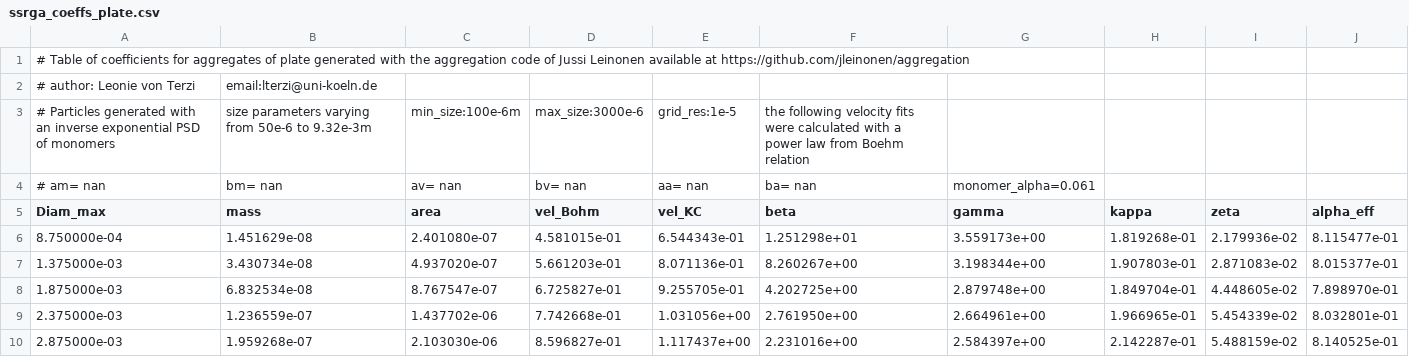
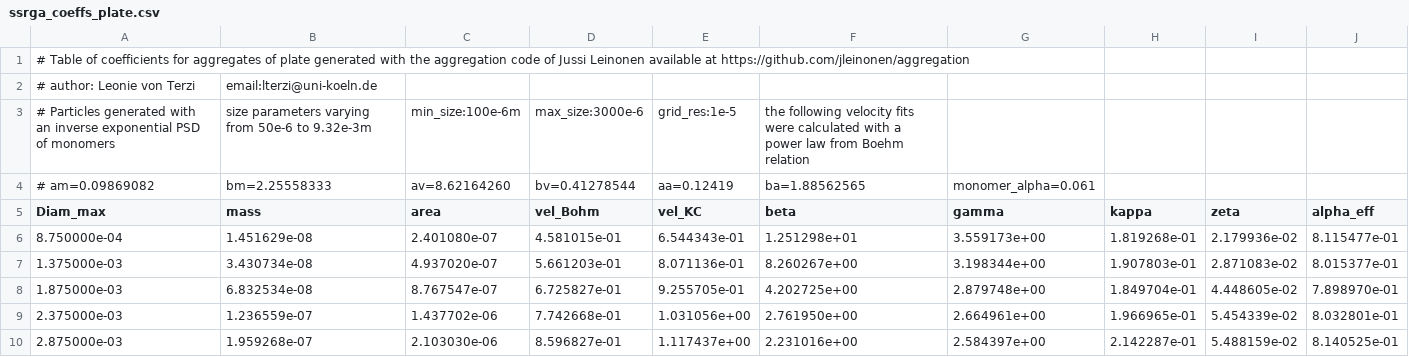
Before and after one commit to OPTIMICe-team/snowScatt, a CSV file: python/snowProperties/ssrga_coeffs_plate.csv, drawn as a sheet; only a part is shown.

Commit message:
fixing mD,AD fit

```diff
--- a/python/snowProperties/ssrga_coeffs_plate.csv
+++ b/python/snowProperties/ssrga_coeffs_plate.csv
@@ -3,3 +3,3 @@
 # Particles generated with an inverse exponential PSD of monomers, size parameters varying from 50e-6 to 9.32e-3m,min_size:100e-6m,max_size:3000e-6,grid_res:1e-5,the following velocity fits were calculated with a power law from Boehm relation
-# am=  nan,bm=  nan,av=  nan,bv=  nan,aa=  nan,ba=  nan,monomer_alpha=0.061
+# am=0.09869082,bm=2.25558333,av=8.62164260,bv=0.41278544,aa=0.12419,ba=1.88562565,monomer_alpha=0.061
 Diam_max,mass,area,vel_Bohm,vel_KC,beta,gamma,kappa,zeta,alpha_eff
```
